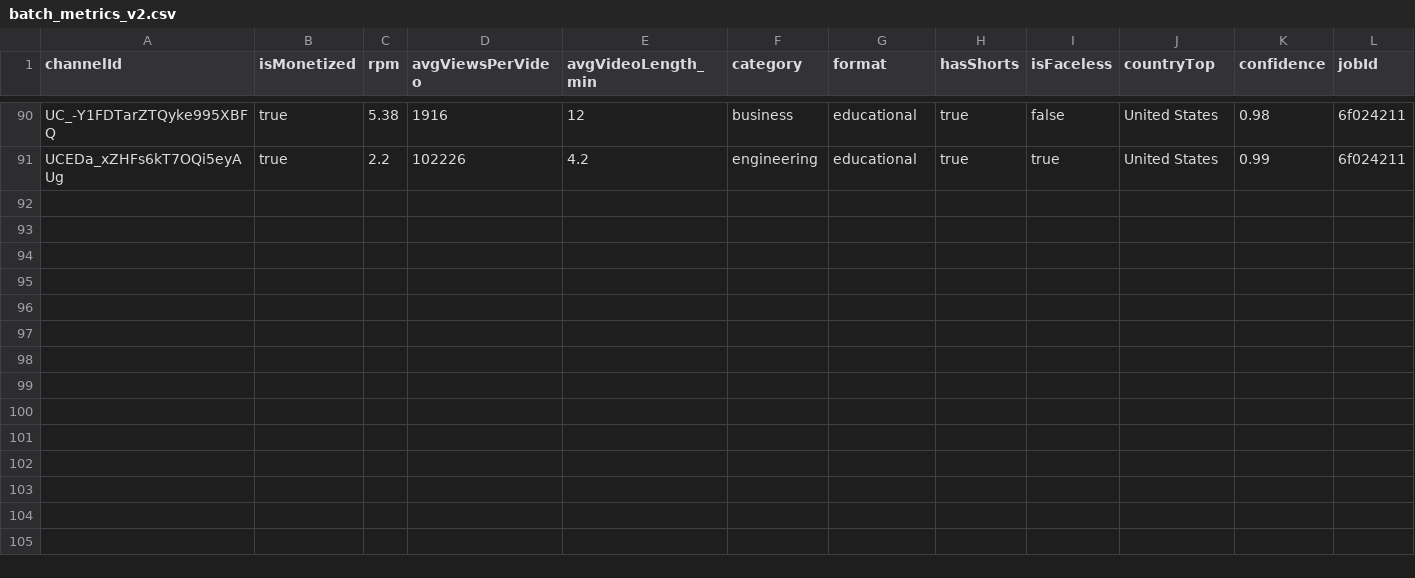
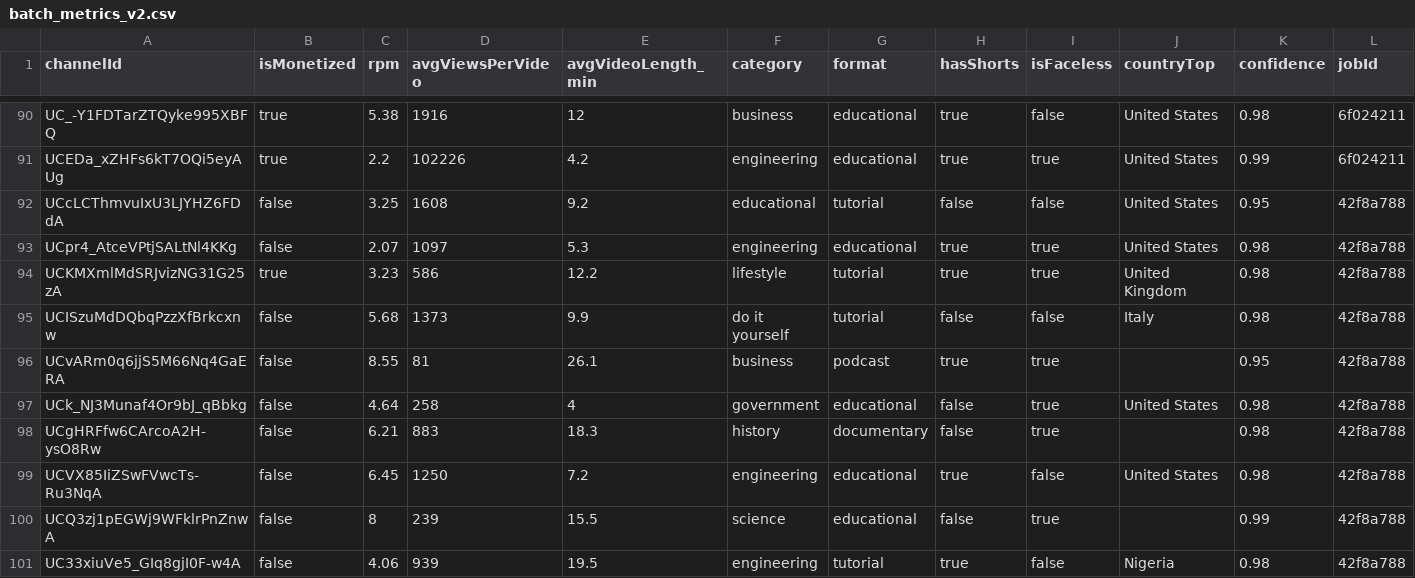
Before and after one commit to KPMYT/niche-research, a CSV file: studies/electrical/data/census/raw/chunk1/nexlev/batch_metrics_v2.csv, drawn as a sheet; only a part is shown, gaps mark what is left out; rows hold the shown columns only; the diff names each change by its address in the sheet, - before the commit and + after, or states it on an @@ line.

```diff
--- a/studies/electrical/data/census/raw/chunk1/nexlev/batch_metrics_v2.csv
+++ b/studies/electrical/data/census/raw/chunk1/nexlev/batch_metrics_v2.csv
+row 92: UCcLCThmvuIxU3LJYHZ6FDdA | false | 3.25 | 1608 | 9.2 | educational | tutorial | false | false | United States | 0.95 | 42f8a788
+row 93: UCpr4_AtceVPtjSALtNl4KKg | false | 2.07 | 1097 | 5.3 | engineering | educational | true | true | United States | 0.98 | 42f8a788
+row 94: UCKMXmlMdSRJvizNG31G25zA | true | 3.23 | 586 | 12.2 | lifestyle | tutorial | true | true | United Kingdom | 0.98 | 42f8a788
+row 95: UCISzuMdDQbqPzzXfBrkcxnw | false | 5.68 | 1373 | 9.9 | do it yourself | tutorial | false | false | Italy | 0.98 | 42f8a788
+row 96: UCvARm0q6jjS5M66Nq4GaERA | false | 8.55 | 81 | 26.1 | business | podcast | true | true |  | 0.95 | 42f8a788
+row 97: UCk_NJ3Munaf4Or9bJ_qBbkg | false | 4.64 | 258 | 4 | government | educational | false | true | United States | 0.98 | 42f8a788
+row 98: UCgHRFfw6CArcoA2H-ysO8Rw | false | 6.21 | 883 | 18.3 | history | documentary | false | true |  | 0.98 | 42f8a788
+row 99: UCVX85IiZSwFVwcTs-Ru3NqA | false | 6.45 | 1250 | 7.2 | engineering | educational | true | false | United States | 0.98 | 42f8a788
+row 100: UCQ3zj1pEGWj9WFklrPnZnwA | false | 8 | 239 | 15.5 | science | educational | false | true |  | 0.99 | 42f8a788
+row 101: UC33xiuVe5_GIq8gjI0F-w4A | false | 4.06 | 939 | 19.5 | engineering | tutorial | true | false | Nigeria | 0.98 | 42f8a788
```
Also changed, not shown: studies/electrical/data/census/raw/chunk3/nexlev/nichefinder_lookups.csv, 10 other files.
